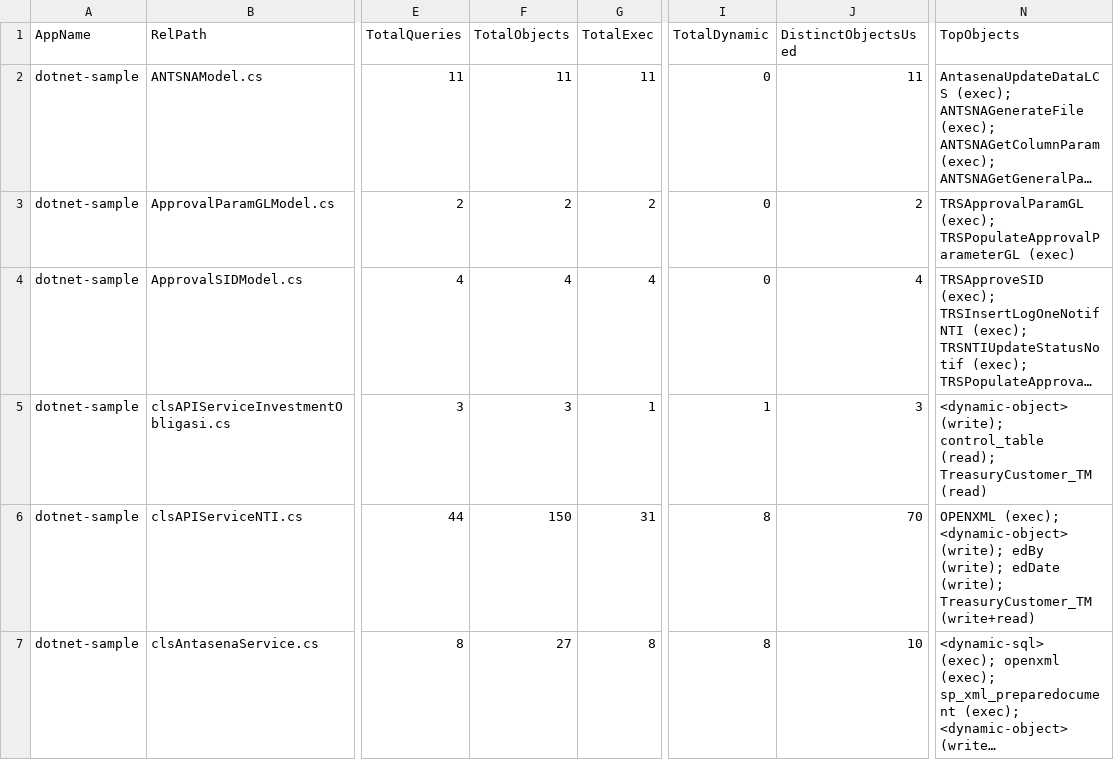
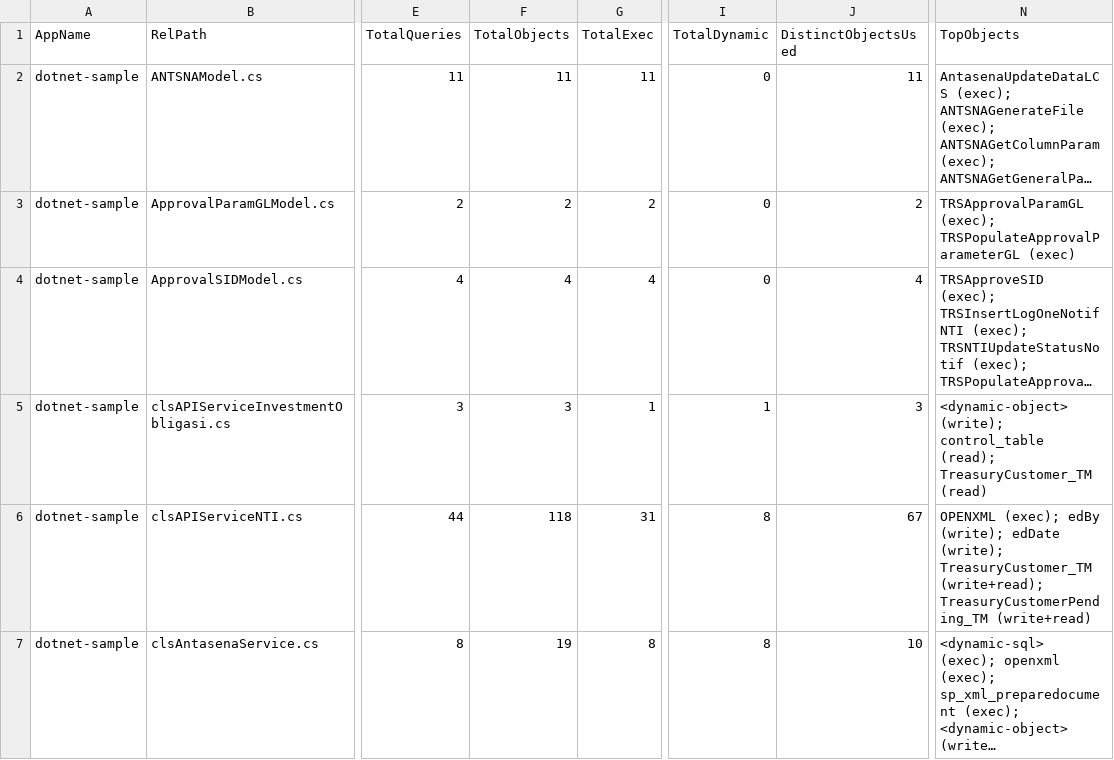
Before and after one commit to alkahfi6/code_sql_scan, a CSV file: out_regress/dotnet-sample-summary-form.csv, drawn as a sheet; only a part is shown, gaps mark what is left out; long unchanged cells end in …; the diff covers the shown part only; the diff names each change by its address in the sheet, - before the commit and + after, or states it on an @@ line.

```diff
--- a/out_regress/dotnet-sample-summary-form.csv
+++ b/out_regress/dotnet-sample-summary-form.csv
-F6 (TotalObjects): 150
+F6 (TotalObjects): 118
-J6 (DistinctObjectsUsed): 70
+J6 (DistinctObjectsUsed): 67
-N6 (TopObjects): OPENXML (exec); <dynamic-object> (write); edBy (write); edDate (write); TreasuryCustomer_TM (write+read)
+N6 (TopObjects): OPENXML (exec); edBy (write); edDate (write); TreasuryCustomer_TM (write+read); TreasuryCustomerPending_TM (write+read)
-F7 (TotalObjects): 27
+F7 (TotalObjects): 19
```
Also changed, not shown: 13 edited cells elsewhere in this file, out_regress/dotnet-sample-summary-object.csv, out_regress/golang-sample-query.csv, 9 other files.
